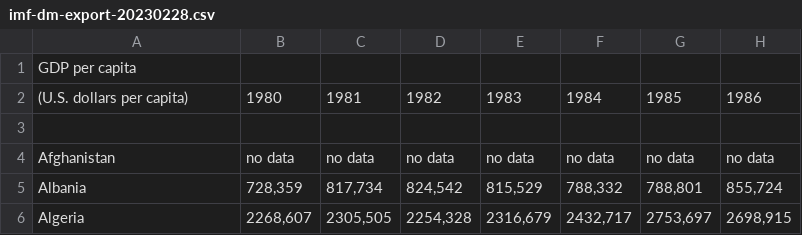
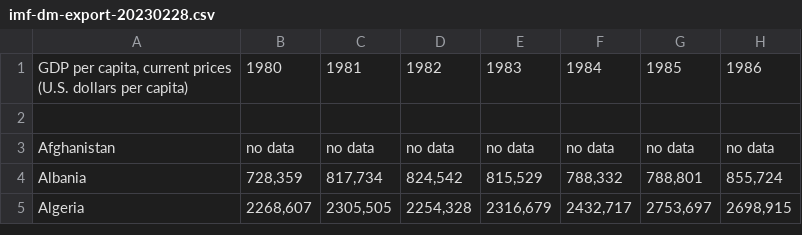
Before and after one commit to ubco-W2022T2-data301/project-group-group42, a CSV file: data/raw/imf-dm-export-20230228.csv, drawn as a sheet; only a part is shown; removed rows and columns are numbered as before the commit, all else as after; rows hold the shown columns only; ↵ is a line break in a cell; the diff names each change by its address in the sheet, - before the commit and + after, or states it on an @@ line.

Commit message:
Update imf-dm-export-20230228.csv

```diff
--- a/data/raw/imf-dm-export-20230228.csv
+++ b/data/raw/imf-dm-export-20230228.csv
-row 1: GDP per capita
-A1: (U.S. dollars per capita)
+A1: GDP per capita, current prices ↵ (U.S. dollars per capita)
```
